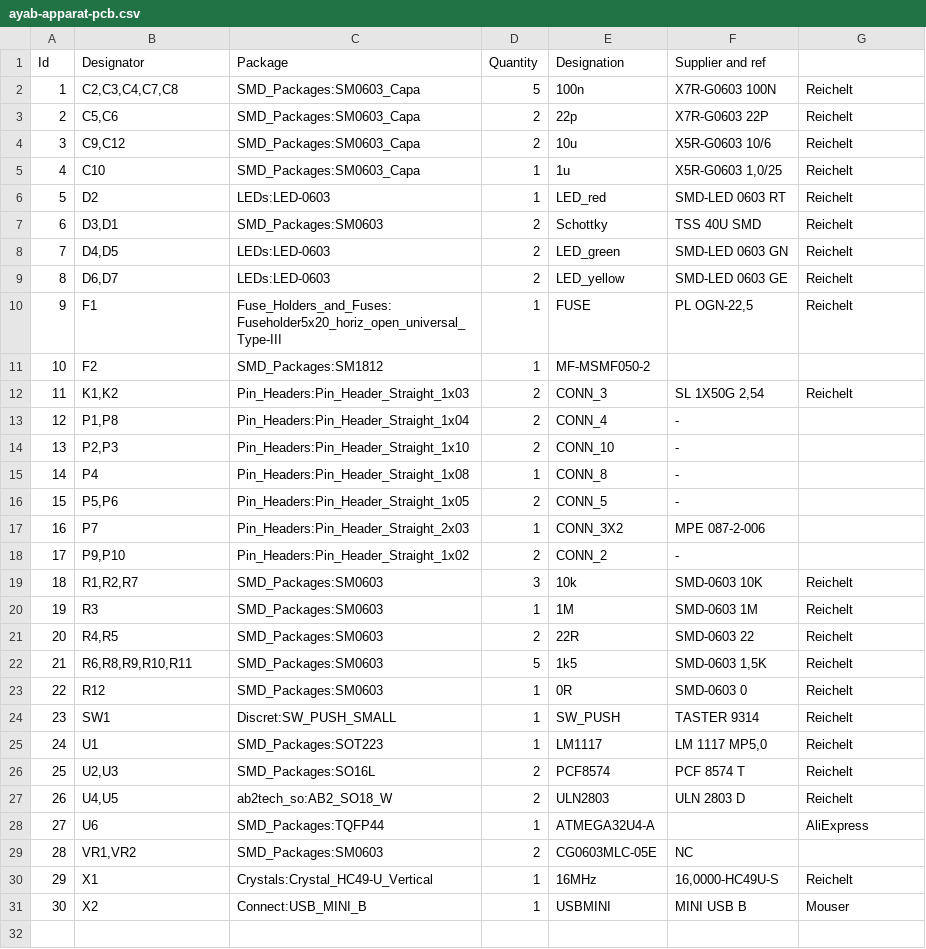
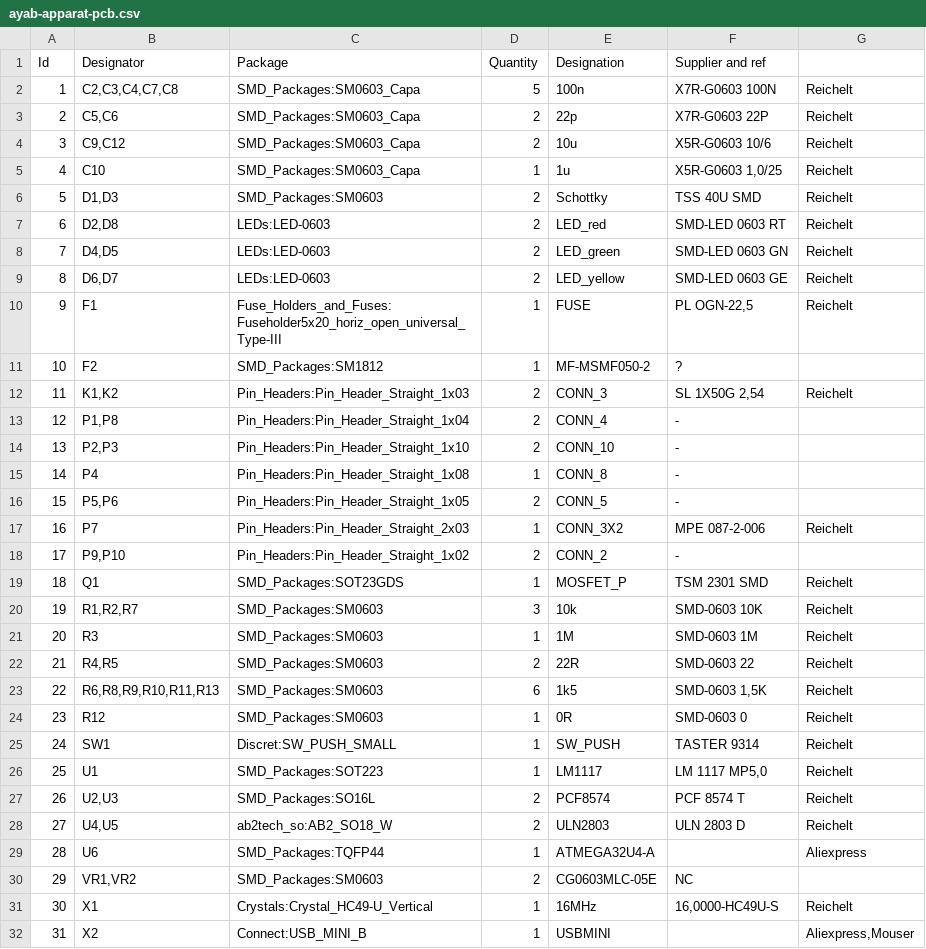
Before and after one commit to AllYarnsAreBeautiful/ayab-hardware, a CSV file: 20_ayab-apparat-pcb/ayab-apparat-pcb.csv, drawn as a sheet; removed rows and columns are numbered as before the commit, all else as after; the diff names each change by its address in the sheet, - before the commit and + after, or states it on an @@ line.

```diff
--- a/20_ayab-apparat-pcb/ayab-apparat-pcb.csv
+++ b/20_ayab-apparat-pcb/ayab-apparat-pcb.csv
-row 6: 5 | D2 | LEDs:LED-0603 | 1 | LED_red | SMD-LED 0603 RT | Reichelt
@@ column A (Id) renumbered from row 6 down @@
-B6 (Designator): D3,D1
+B6 (Designator): D1,D3
+row 7: 6 | D2,D8 | LEDs:LED-0603 | 2 | LED_red | SMD-LED 0603 RT | Reichelt
-F11 (Supplier and ref): (empty)
+F11 (Supplier and ref): ?
-G17: (empty)
+G17: Reichelt
+row 19: 18 | Q1 | SMD_Packages:SOT23GDS | 1 | MOSFET_P | TSM 2301 SMD | Reichelt
-B23 (Designator): R6,R8,R9,R10,R11
+B23 (Designator): R6,R8,R9,R10,R11,R13
-D23 (Quantity): 5
+D23 (Quantity): 6
-G29: AliExpress
+G29: Aliexpress
-F32 (Supplier and ref): MINI USB B
+F32 (Supplier and ref): (empty)
-G32: Mouser
+G32: Aliexpress,Mouser
```
Also changed, not shown: 5 other files.
